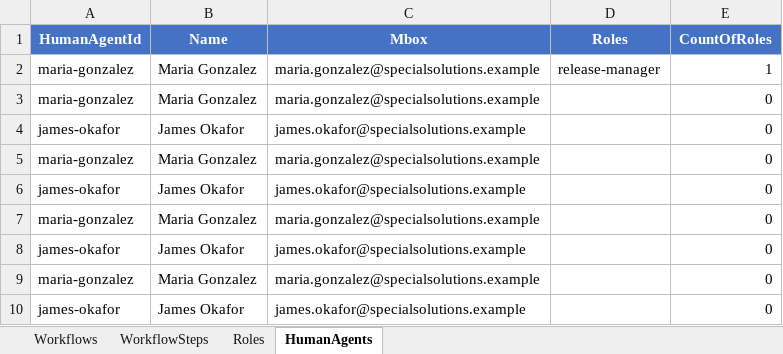
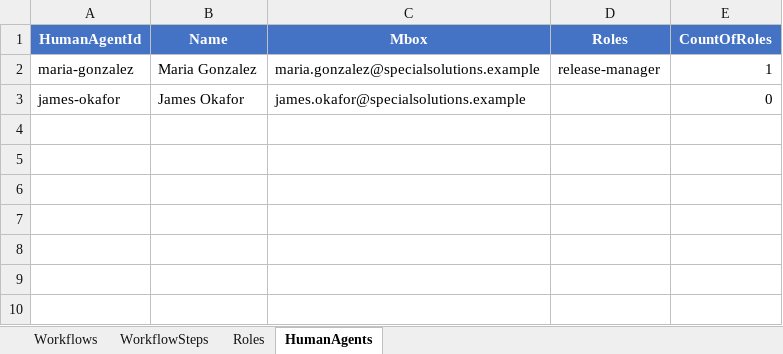
Before and after one commit to EffortlessAPI/effortless-rulebooks, an Excel workbook: execution-substrates/xlsx/rulebook.xlsx, sheet HumanAgents, drawn as a sheet; values as stored, in another font and other column widths than the file's, no borders; the diff names each change by its address in the sheet, - before the commit and + after, or states it on an @@ line.

Commit message:
Enhance JTO v3 Rulebook Specification and Update Schema Documentation
- Revised `english-specification.md` to improve clarity and detail for workflows, workflow steps, roles, and human agents, including updated descriptions for input and calculated fields.
- Added a new `DelegatesTo` field in `effortless-rulebook.json` to support escalation processes for roles, enhancing the schema's functionality.
- Updated HTML reports and test results to reflect changes in the schema, ensuring accurate representation of metrics and improved readability.
- Cleaned up redundant entries in JSON test answer files for human agents and roles, streamlining data integrity and validation processes.

```diff
--- a/execution-substrates/xlsx/rulebook.xlsx (sheet HumanAgents)
+++ b/execution-substrates/xlsx/rulebook.xlsx (sheet HumanAgents)
-row 3: maria-gonzalez | Maria Gonzalez | maria.gonzalez@specialsolutions.example |  | 0
-row 4: james-okafor | James Okafor | james.okafor@specialsolutions.example |  | 0
-row 5: maria-gonzalez | Maria Gonzalez | maria.gonzalez@specialsolutions.example |  | 0
-row 6: james-okafor | James Okafor | james.okafor@specialsolutions.example |  | 0
-row 7: maria-gonzalez | Maria Gonzalez | maria.gonzalez@specialsolutions.example |  | 0
-row 8: james-okafor | James Okafor | james.okafor@specialsolutions.example |  | 0
-row 9: maria-gonzalez | Maria Gonzalez | maria.gonzalez@specialsolutions.example |  | 0
```
Also changed, not shown: sheet Roles, 56 other files.
